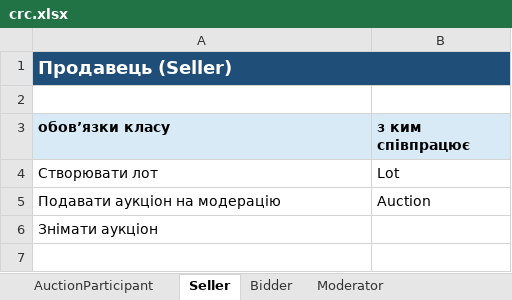
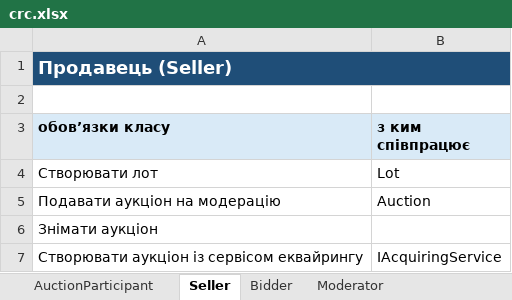
Before and after one commit to KitoragiVioleta/onlineauction, an Excel workbook: docs/crc.xlsx, sheet Seller, drawn as a sheet; values as stored, in another font and other column widths than the file's, no borders; the diff names each change by its address in the sheet, - before the commit and + after, or states it on an @@ line.

```diff
--- a/docs/crc.xlsx (sheet Seller)
+++ b/docs/crc.xlsx (sheet Seller)
+row 7: Створювати аукціон із сервісом еквайрингу | IAcquiringService
```
Also changed, not shown: 7 other files.
